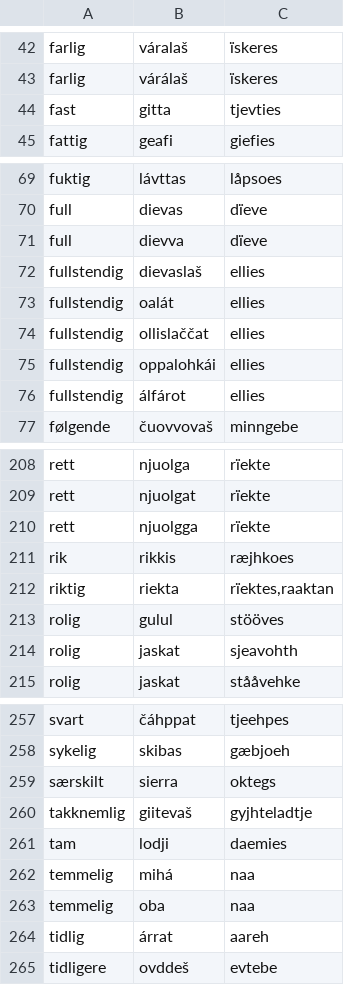
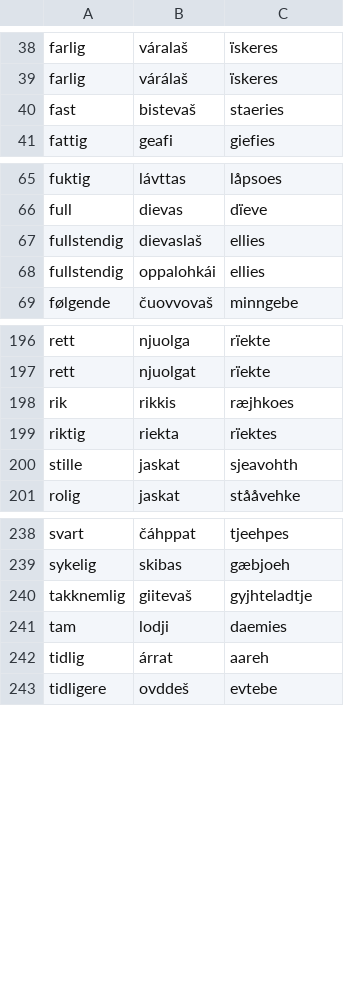
Before and after one commit to giellalt/dict-sme-sma, a CSV file: inc/nob-sme-sma-not-apertium.adj.csv, drawn as a sheet; only a part is shown, gaps mark what is left out; the diff covers the shown part only.

```diff
--- a/inc/nob-sme-sma-not-apertium.adj.csv
+++ b/inc/nob-sme-sma-not-apertium.adj.csv
@@ -43,3 +39,3 @@ farlig	váralaš	ïskeres
 farlig	várálaš	ïskeres
-fast	gitta	tjevties
+fast	bistevaš	staeries
 fattig	geafi	giefies
@@ -70,8 +66,4 @@ fuktig	lávttas	låpsoes
 full	dievas	dïeve
-full	dievva	dïeve
 fullstendig	dievaslaš	ellies
-fullstendig	oalát	ellies
-fullstendig	ollislaččat	ellies
 fullstendig	oppalohkái	ellies
-fullstendig	álfárot	ellies
 følgende	čuovvovaš	minngebe
@@ -209,7 +197,5 @@ rett	njuolga	rïekte
 rett	njuolgat	rïekte
-rett	njuolgga	rïekte
 rik	rikkis	ræjhkoes
-riktig	riekta	rïektes,raaktan
-rolig	gulul	stööves
-rolig	jaskat	sjeavohth
+riktig	riekta	rïektes
+stille	jaskat	sjeavohth
 rolig	jaskat	stååvehke
@@ -258,7 +239,4 @@ svart	čáhppat	tjeehpes
 sykelig	skibas	gæbjoeh
-særskilt	sierra	oktegs
 takknemlig	giitevaš	gyjhteladtje
 tam	lodji	daemies
-temmelig	mihá	naa
-temmelig	oba	naa
 tidlig	árrat	aareh
```
Also changed, not shown: 2 added rows, 14 removed rows and 10 edited cells elsewhere in this file, inc/nob-sme-sma-not-apertium.noun.csv, inc/nob-sme-sma-not-apertium.other.csv, 1 other file.
